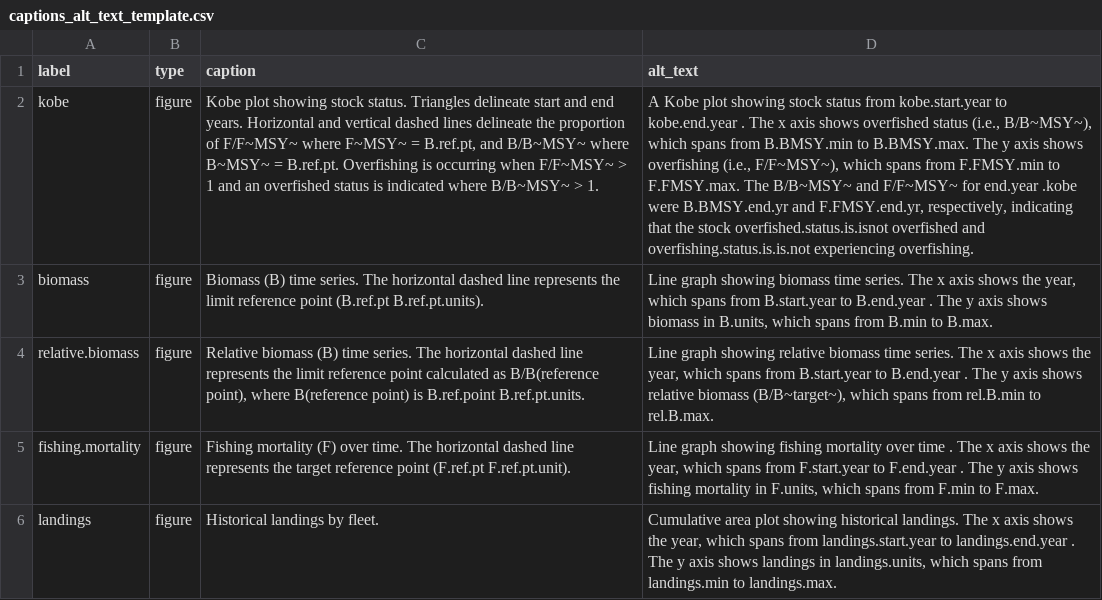
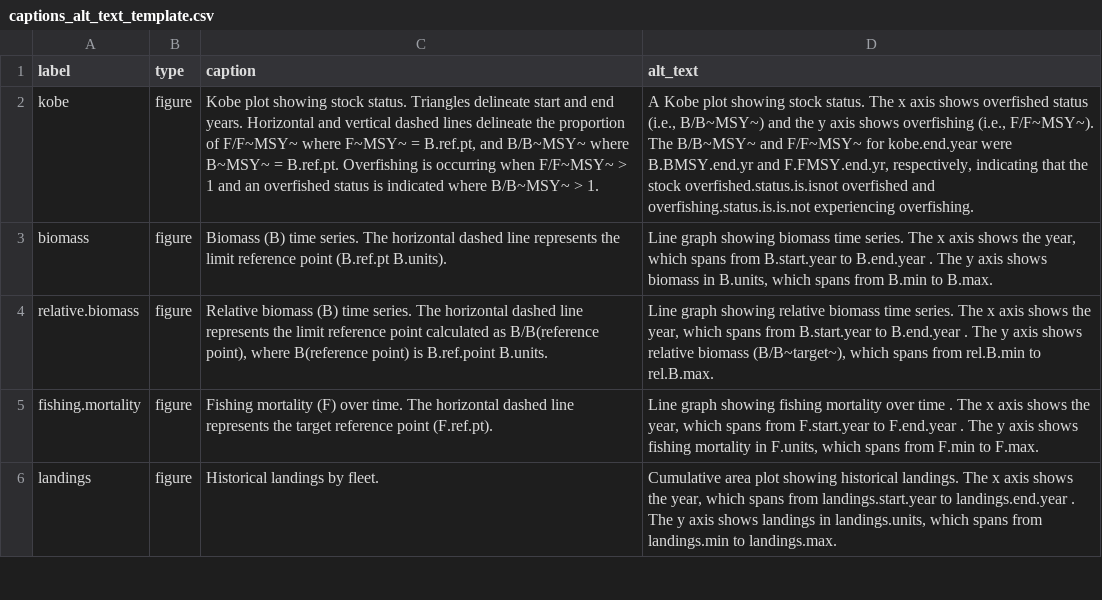
Before and after one commit to nmfs-ost/satf, a CSV file: inst/resources/captions_alt_text_template.csv, drawn as a sheet; only a part is shown; the diff covers the shown part only; the diff names each change by its address in the sheet, - before the commit and + after, or states it on an @@ line.

Commit message:
Added notes and edits from Friday's coworking meeting. Notes explain how to extract more key quantities from model results. Some key quantities were deleted. Alt text/caps csv updated in accordance with changes.

```diff
--- a/inst/resources/captions_alt_text_template.csv
+++ b/inst/resources/captions_alt_text_template.csv
-D2 (alt_text): …showing stock status from kobe.start.year to kobe.end.year . The x axis shows overfished status (i.e., B/B~MSY~), which spans from B.BMSY.min to B.BMSY.max. The y axis shows overfishing (i.e., F/F~MSY~), which spans from F.FMSY.min to F.FMSY.max. The B/B~MSY~ and F/F~MSY~ for end.year .kobe were B.BMSY.end.yr…
+D2 (alt_text): …showing stock status. The x axis shows overfished status (i.e., B/B~MSY~) and the y axis shows overfishing (i.e., F/F~MSY~). The B/B~MSY~ and F/F~MSY~ for kobe.end.year were B.BMSY.end.yr…
-C3 (caption): …point (B.ref.pt B.ref.pt.units).
+C3 (caption): …point (B.ref.pt B.units).
-C4 (caption): …is B.ref.point B.ref.pt.units.
+C4 (caption): …is B.ref.point B.units.
-C5 (caption): …reference point (F.ref.pt F.ref.pt.unit).
+C5 (caption): …reference point (F.ref.pt).
```
Also changed, not shown: 5 edited cells elsewhere in this file, 1 other file.
